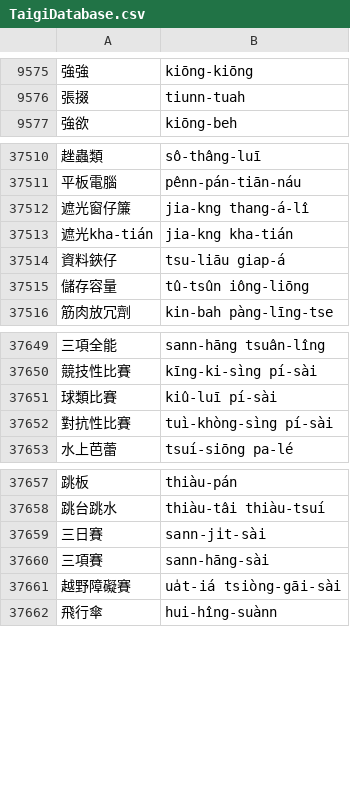
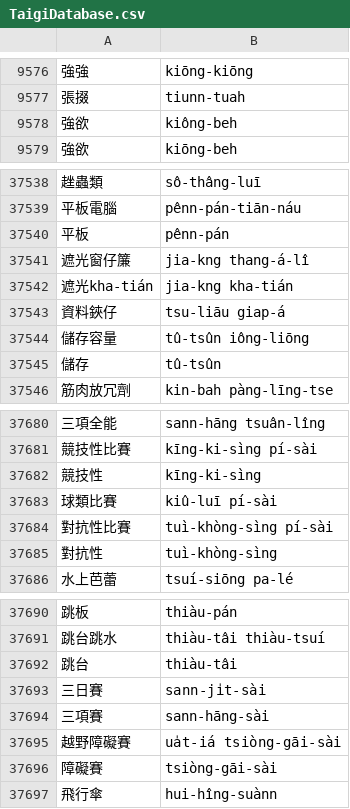
Before and after one commit to nrchan/TaigiWordlist, a CSV file: TaigiDatabase.csv, drawn as a sheet; only a part is shown, gaps mark what is left out; the diff covers the shown part only; the diff names each change by its address in the sheet, - before the commit and + after, or states it on an @@ line.

```diff
--- a/TaigiDatabase.csv
+++ b/TaigiDatabase.csv
+row 9578: 強欲 | kiông-beh
+row 37540: 平板 | pênn-pán
+row 37545: 儲存 | tû-tsûn
+row 37682: 競技性 | kīng-ki-sìng
+row 37685: 對抗性 | tuì-khòng-sìng
+row 37692: 跳台 | thiàu-tâi
+row 37696: 障礙賽 | tsiòng-gāi-sài
```
Also changed, not shown: 31 added rows elsewhere in this file, 3 other files.
